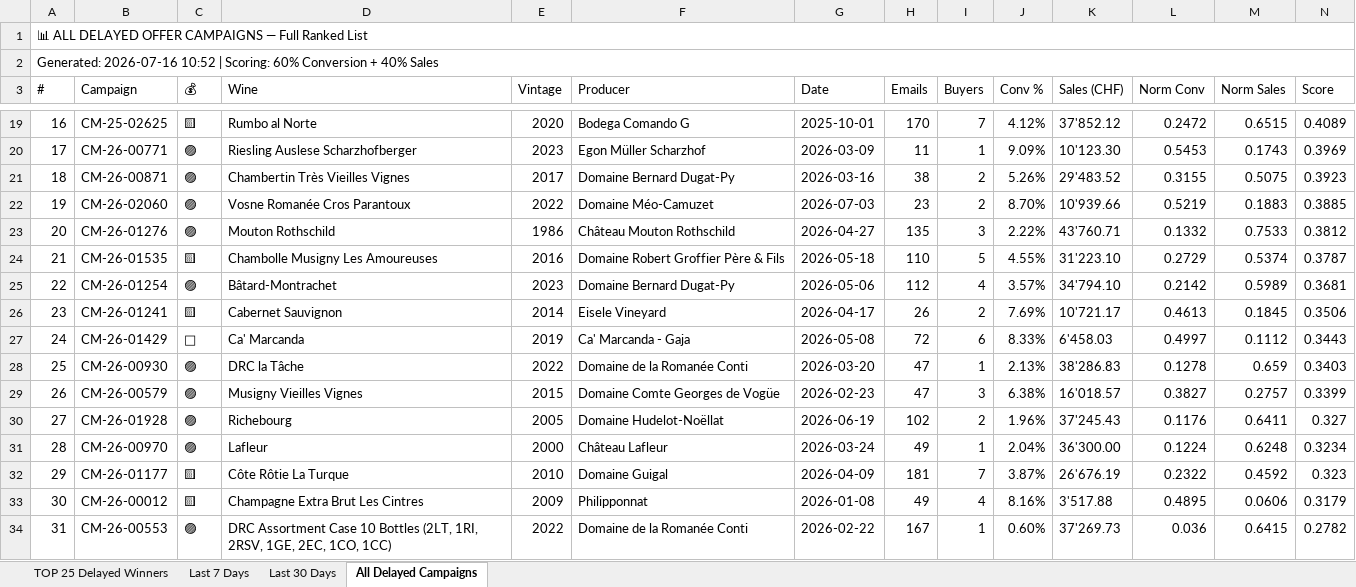
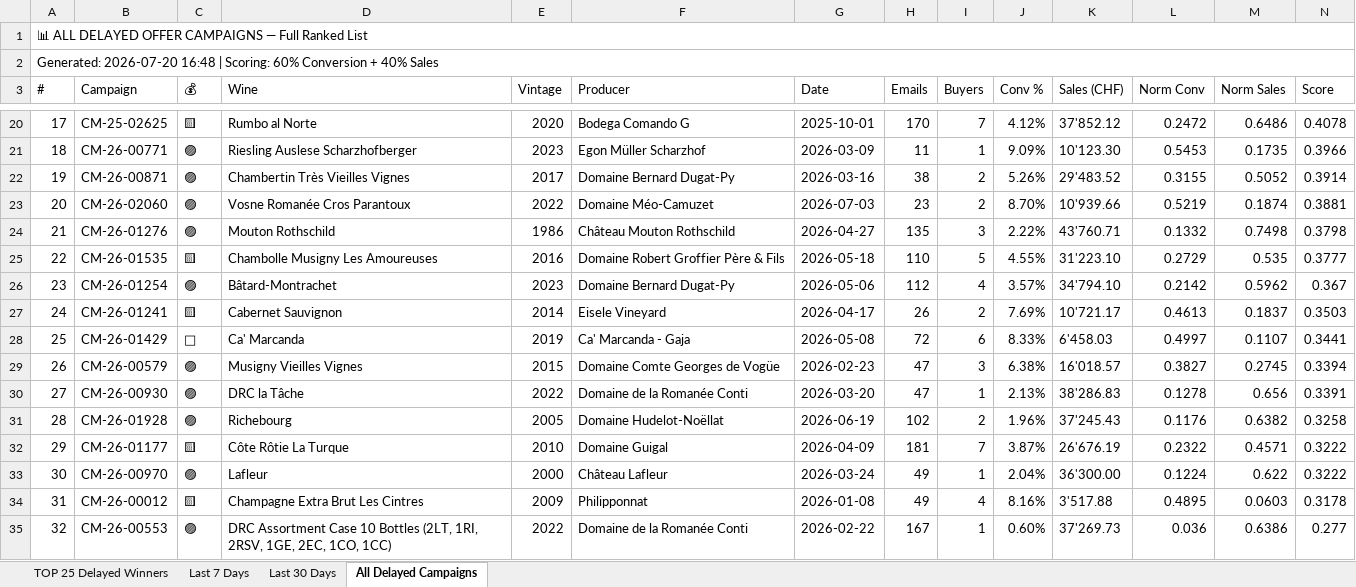
Before and after one commit to Antagata/U_links_pages, an Excel workbook: AVUwinnersCM/delayed_winners.xlsx, sheet All Delayed Campaigns, drawn as a sheet; only a part is shown, gaps mark what is left out; values as stored, in another font and other column widths than the file's, no cell formats; removed rows and columns are numbered as before the commit, all else as after; the diff covers the shown part only; the diff names each change by its address in the sheet, - before the commit and + after, or states it on an @@ line.

```diff
--- a/AVUwinnersCM/delayed_winners.xlsx (sheet All Delayed Campaigns)
+++ b/AVUwinnersCM/delayed_winners.xlsx (sheet All Delayed Campaigns)
@@ column A (#) renumbered from row 2 down @@
-M20 (Norm Sales): 0.6515
+M20 (Norm Sales): 0.6486
-N20 (Score): 0.4089
+N20 (Score): 0.4078
-M21 (Norm Sales): 0.1743
+M21 (Norm Sales): 0.1735
-N21 (Score): 0.3969
+N21 (Score): 0.3966
-M22 (Norm Sales): 0.5075
+M22 (Norm Sales): 0.5052
-N22 (Score): 0.3923
+N22 (Score): 0.3914
-M23 (Norm Sales): 0.1883
+M23 (Norm Sales): 0.1874
-N23 (Score): 0.3885
+N23 (Score): 0.3881
-M24 (Norm Sales): 0.7533
+M24 (Norm Sales): 0.7498
-N24 (Score): 0.3812
+N24 (Score): 0.3798
-M25 (Norm Sales): 0.5374
+M25 (Norm Sales): 0.535
-N25 (Score): 0.3787
+N25 (Score): 0.3777
-M26 (Norm Sales): 0.5989
+M26 (Norm Sales): 0.5962
-N26 (Score): 0.3681
+N26 (Score): 0.367
-M27 (Norm Sales): 0.1845
+M27 (Norm Sales): 0.1837
-N27 (Score): 0.3506
+N27 (Score): 0.3503
-M28 (Norm Sales): 0.1112
+M28 (Norm Sales): 0.1107
-N28 (Score): 0.3443
+N28 (Score): 0.3441
-row 28: 25 | CM-26-00930 | 🟣 | DRC la Tâche | 2022 | Domaine de la Romanée Conti | 2026-03-20 | 47 | 1 | 2.13% | 38'286.83 | 0.1278 | 0.659 | 0.3403
-M29 (Norm Sales): 0.2757
+M29 (Norm Sales): 0.2745
-N29 (Score): 0.3399
+N29 (Score): 0.3394
+row 30: 27 | CM-26-00930 | 🟣 | DRC la Tâche | 2022 | Domaine de la Romanée Conti | 2026-03-20 | 47 | 1 | 2.13% | 38'286.83 | 0.1278 | 0.656 | 0.3391
-M31 (Norm Sales): 0.6411
+M31 (Norm Sales): 0.6382
-N31 (Score): 0.327
+N31 (Score): 0.3258
-row 31: 28 | CM-26-00970 | 🟣 | Lafleur | 2000 | Château Lafleur | 2026-03-24 | 49 | 1 | 2.04% | 36'300.00 | 0.1224 | 0.6248 | 0.3234
-M32 (Norm Sales): 0.4592
+M32 (Norm Sales): 0.4571
-N32 (Score): 0.323
+N32 (Score): 0.3222
+row 33: 30 | CM-26-00970 | 🟣 | Lafleur | 2000 | Château Lafleur | 2026-03-24 | 49 | 1 | 2.04% | 36'300.00 | 0.1224 | 0.622 | 0.3222
-M34 (Norm Sales): 0.0606
+M34 (Norm Sales): 0.0603
-N34 (Score): 0.3179
+N34 (Score): 0.3178
-M35 (Norm Sales): 0.6415
+M35 (Norm Sales): 0.6386
-N35 (Score): 0.2782
+N35 (Score): 0.277
```
Also changed, not shown: 6 added rows, 2 removed rows, 8 moved rows and 138 edited cells elsewhere in this sheet, sheet Last 30 Days, sheet Last 7 Days, sheet TOP 25 Delayed Winners, cell formats, AVUwinnersCM/winners_report.xlsx, 8 other files.
